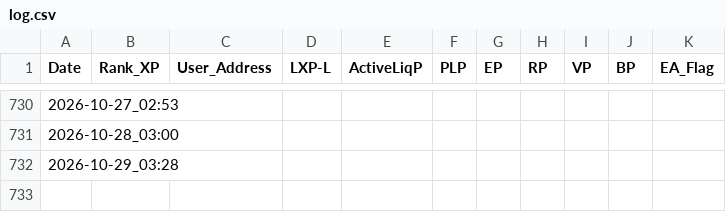
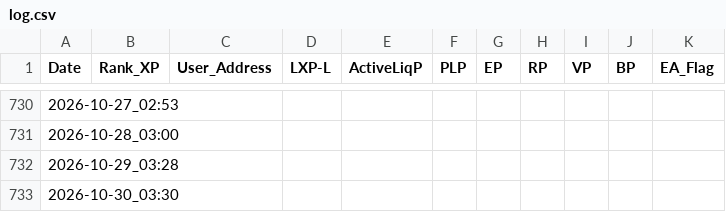
Before and after one commit to beginnercryptocoder/LXP-L, a CSV file: log.csv, drawn as a sheet; only a part is shown, gaps mark what is left out.

```diff
--- a/log.csv
+++ b/log.csv
@@ -732 +732,2 @@ Date,Rank_XP,User_Address,LXP-L,ActiveLiqP,PLP,EP,RP,VP,BP,EA_Flag
 2026-10-29_03:28,,,,,,,,,,
+2026-10-30_03:30,,,,,,,,,,
```
